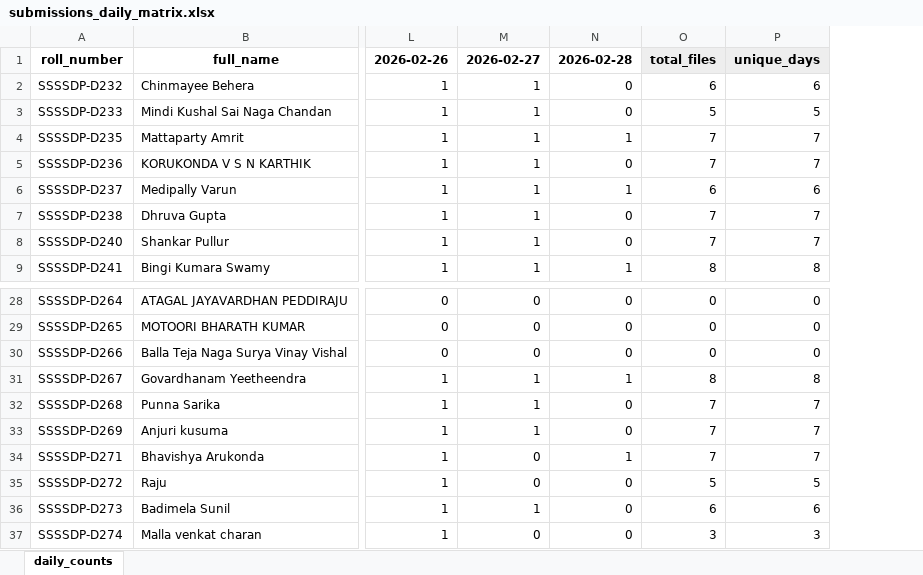
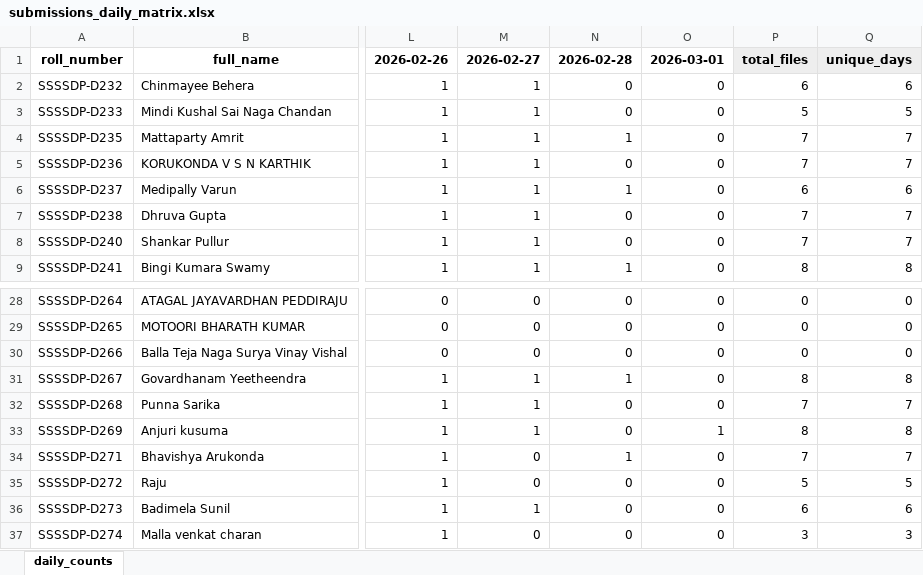
Before and after one commit to EaswarammaPreranaInc/SethuBatch3_DataEngineers, an Excel workbook: reports/submissions_daily_matrix.xlsx, sheet daily_counts, drawn as a sheet; only a part is shown, gaps mark what is left out; values as stored, in another font and other column widths than the file's, no borders; addresses are those after the commit; the diff names each change by its address in the sheet, - before the commit and + after, or states it on an @@ line.

```diff
--- a/reports/submissions_daily_matrix.xlsx (sheet daily_counts)
+++ b/reports/submissions_daily_matrix.xlsx (sheet daily_counts)
+column O, rows 1-9: 2026-03-01 | 0 | 0 | 0 | 0 | 0 | 0 | 0 | 0; rows 28-37: 0 | 0 | 0 | 0 | 0 | 1 | 0 | 0 | 0 | 0
-P33: 7
+P33: 8
-Q33: 7
+Q33: 8
```
Also changed, not shown: 5 other files.
